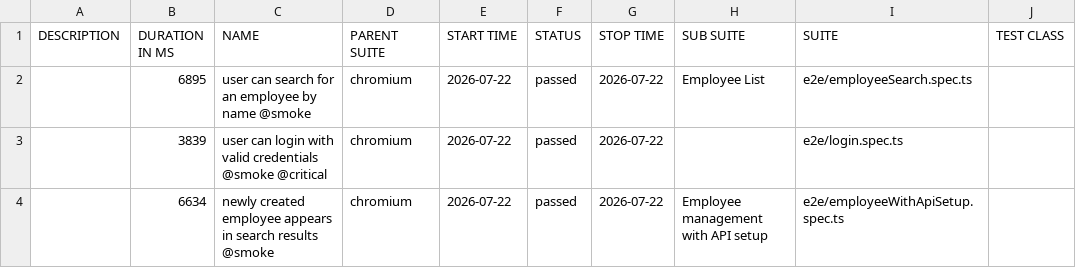
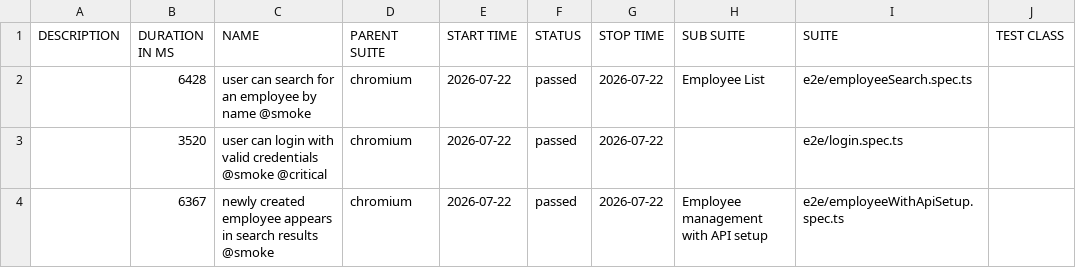
Before and after one commit to kajalDevopsEngineer/playwright-framework, a CSV file: data/suites.csv, drawn as a sheet; only a part is shown; the diff names each change by its address in the sheet, - before the commit and + after, or states it on an @@ line.

```diff
--- a/data/suites.csv
+++ b/data/suites.csv
-B2 (DURATION IN MS): 6895
+B2 (DURATION IN MS): 6428
-B3 (DURATION IN MS): 3839
+B3 (DURATION IN MS): 3520
-B4 (DURATION IN MS): 6634
+B4 (DURATION IN MS): 6367
```
Also changed, not shown: 22 other files.
